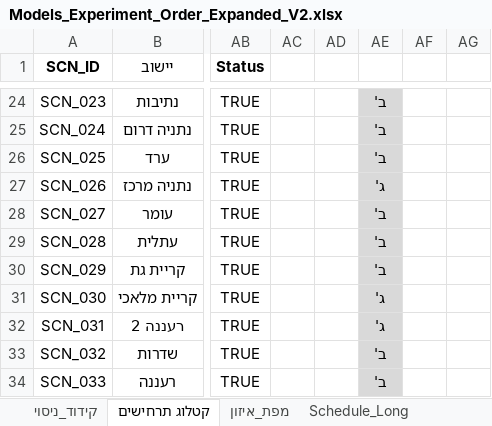
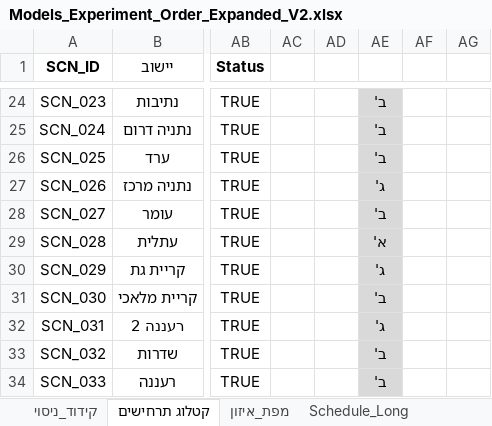
Before and after one commit to itzikmeir/RPS_VIS_WEB, an Excel workbook: Model_Ordered_experiment/Models_Experiment_Order_Expanded_V2.xlsx, sheet קטלוג תרחישים, drawn as a sheet; only a part is shown, gaps mark what is left out; values as stored, in another font and other column widths than the file's, no borders; conditional formats and table styles not drawn; the diff covers the shown part only; the diff names each change by its address in the sheet, - before the commit and + after, or states it on an @@ line.

```diff
--- a/Model_Ordered_experiment/Models_Experiment_Order_Expanded_V2.xlsx (sheet קטלוג תרחישים)
+++ b/Model_Ordered_experiment/Models_Experiment_Order_Expanded_V2.xlsx (sheet קטלוג תרחישים)
-AE29: ב'
+AE29: א'
-AE30: ב'
+AE30: ג'
-AE31: ג'
+AE31: ב'
```
Also changed, not shown: 13 edited cells elsewhere in this sheet, sheet Schedule_Long, formulas that keep their value, 35 other files.
